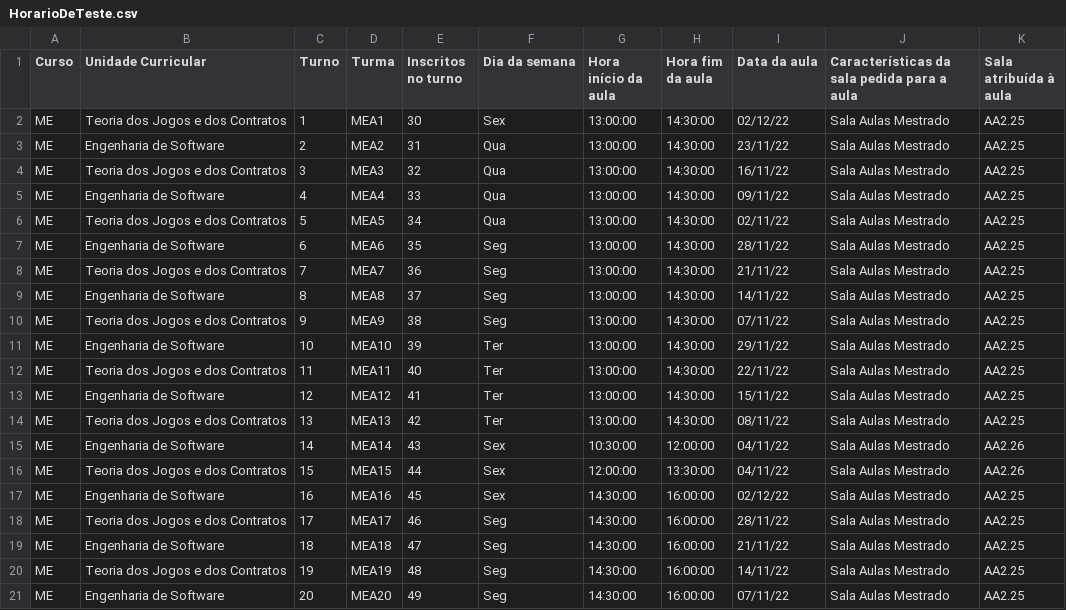
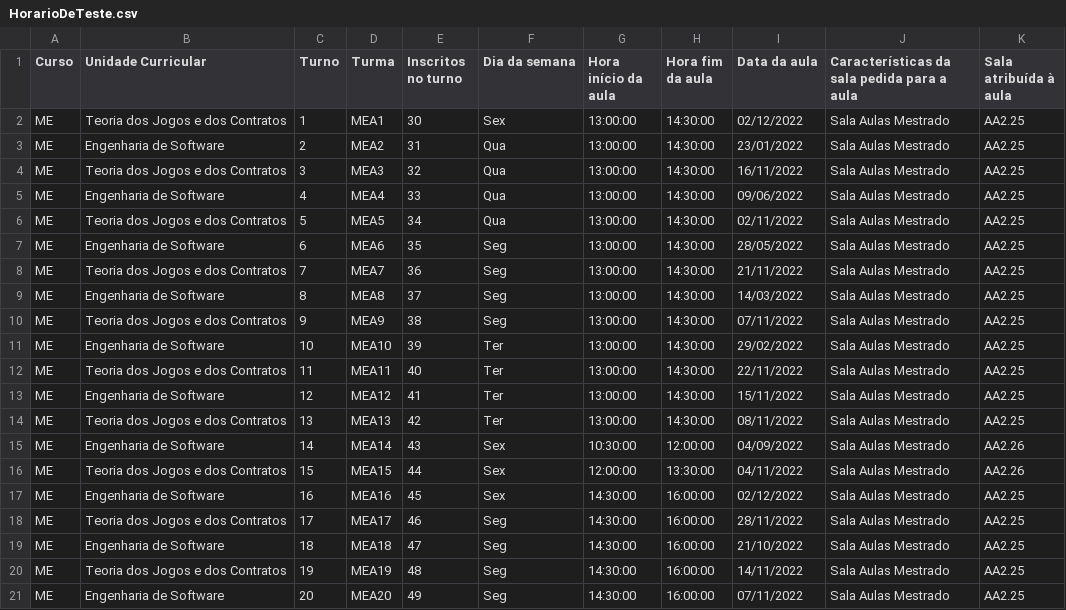
Before and after one commit to phlmo1iscte/ES-2023-24-2Sem-Quarta-Feira-LIGE-Grupo-F, a CSV file: Projeto2023-2024-ES/assets/HorarioDeTeste.csv, drawn as a sheet.

```diff
--- a/Projeto2023-2024-ES/assets/HorarioDeTeste.csv
+++ b/Projeto2023-2024-ES/assets/HorarioDeTeste.csv
@@ -1,21 +1,21 @@
 Curso;Unidade Curricular;Turno;Turma;Inscritos no turno;Dia da semana;Hora início da aula;Hora fim da aula;Data da aula;Características da sala pedida para a aula;Sala atribuída à aula
-ME;Teoria dos Jogos e dos Contratos;1;MEA1;30;Sex;13:00:00;14:30:00;02/12/22;Sala Aulas Mestrado;AA2.25
-ME;Engenharia de Software;2;MEA2;31;Qua;13:00:00;14:30:00;23/11/22;Sala Aulas Mestrado;AA2.25
-ME;Teoria dos Jogos e dos Contratos;3;MEA3;32;Qua;13:00:00;14:30:00;16/11/22;Sala Aulas Mestrado;AA2.25
-ME;Engenharia de Software;4;MEA4;33;Qua;13:00:00;14:30:00;09/11/22;Sala Aulas Mestrado;AA2.25
-ME;Teoria dos Jogos e dos Contratos;5;MEA5;34;Qua;13:00:00;14:30:00;02/11/22;Sala Aulas Mestrado;AA2.25
-ME;Engenharia de Software;6;MEA6;35;Seg;13:00:00;14:30:00;28/11/22;Sala Aulas Mestrado;AA2.25
-ME;Teoria dos Jogos e dos Contratos;7;MEA7;36;Seg;13:00:00;14:30:00;21/11/22;Sala Aulas Mestrado;AA2.25
-ME;Engenharia de Software;8;MEA8;37;Seg;13:00:00;14:30:00;14/11/22;Sala Aulas Mestrado;AA2.25
-ME;Teoria dos Jogos e dos Contratos;9;MEA9;38;Seg;13:00:00;14:30:00;07/11/22;Sala Aulas Mestrado;AA2.25
-ME;Engenharia de Software;10;MEA10;39;Ter;13:00:00;14:30:00;29/11/22;Sala Aulas Mestrado;AA2.25
-ME;Teoria dos Jogos e dos Contratos;11;MEA11;40;Ter;13:00:00;14:30:00;22/11/22;Sala Aulas Mestrado;AA2.25
-ME;Engenharia de Software;12;MEA12;41;Ter;13:00:00;14:30:00;15/11/22;Sala Aulas Mestrado;AA2.25
-ME;Teoria dos Jogos e dos Contratos;13;MEA13;42;Ter;13:00:00;14:30:00;08/11/22;Sala Aulas Mestrado;AA2.25
-ME;Engenharia de Software;14;MEA14;43;Sex;10:30:00;12:00:00;04/11/22;Sala Aulas Mestrado;AA2.26
-ME;Teoria dos Jogos e dos Contratos;15;MEA15;44;Sex;12:00:00;13:30:00;04/11/22;Sala Aulas Mestrado;AA2.26
-ME;Engenharia de Software;16;MEA16;45;Sex;14:30:00;16:00:00;02/12/22;Sala Aulas Mestrado;AA2.25
-ME;Teoria dos Jogos e dos Contratos;17;MEA17;46;Seg;14:30:00;16:00:00;28/11/22;Sala Aulas Mestrado;AA2.25
-ME;Engenharia de Software;18;MEA18;47;Seg;14:30:00;16:00:00;21/11/22;Sala Aulas Mestrado;AA2.25
-ME;Teoria dos Jogos e dos Contratos;19;MEA19;48;Seg;14:30:00;16:00:00;14/11/22;Sala Aulas Mestrado;AA2.25
-ME;Engenharia de Software;20;MEA20;49;Seg;14:30:00;16:00:00;07/11/22;Sala Aulas Mestrado;AA2.25
+ME;Teoria dos Jogos e dos Contratos;1;MEA1;30;Sex;13:00:00;14:30:00;02/12/2022;Sala Aulas Mestrado;AA2.25
+ME;Engenharia de Software;2;MEA2;31;Qua;13:00:00;14:30:00;23/01/2022;Sala Aulas Mestrado;AA2.25
+ME;Teoria dos Jogos e dos Contratos;3;MEA3;32;Qua;13:00:00;14:30:00;16/11/2022;Sala Aulas Mestrado;AA2.25
+ME;Engenharia de Software;4;MEA4;33;Qua;13:00:00;14:30:00;09/06/2022;Sala Aulas Mestrado;AA2.25
+ME;Teoria dos Jogos e dos Contratos;5;MEA5;34;Qua;13:00:00;14:30:00;02/11/2022;Sala Aulas Mestrado;AA2.25
+ME;Engenharia de Software;6;MEA6;35;Seg;13:00:00;14:30:00;28/05/2022;Sala Aulas Mestrado;AA2.25
+ME;Teoria dos Jogos e dos Contratos;7;MEA7;36;Seg;13:00:00;14:30:00;21/11/2022;Sala Aulas Mestrado;AA2.25
+ME;Engenharia de Software;8;MEA8;37;Seg;13:00:00;14:30:00;14/03/2022;Sala Aulas Mestrado;AA2.25
+ME;Teoria dos Jogos e dos Contratos;9;MEA9;38;Seg;13:00:00;14:30:00;07/11/2022;Sala Aulas Mestrado;AA2.25
+ME;Engenharia de Software;10;MEA10;39;Ter;13:00:00;14:30:00;29/02/2022;Sala Aulas Mestrado;AA2.25
+ME;Teoria dos Jogos e dos Contratos;11;MEA11;40;Ter;13:00:00;14:30:00;22/11/2022;Sala Aulas Mestrado;AA2.25
+ME;Engenharia de Software;12;MEA12;41;Ter;13:00:00;14:30:00;15/11/2022;Sala Aulas Mestrado;AA2.25
+ME;Teoria dos Jogos e dos Contratos;13;MEA13;42;Ter;13:00:00;14:30:00;08/11/2022;Sala Aulas Mestrado;AA2.25
+ME;Engenharia de Software;14;MEA14;43;Sex;10:30:00;12:00:00;04/09/2022;Sala Aulas Mestrado;AA2.26
+ME;Teoria dos Jogos e dos Contratos;15;MEA15;44;Sex;12:00:00;13:30:00;04/11/2022;Sala Aulas Mestrado;AA2.26
+ME;Engenharia de Software;16;MEA16;45;Sex;14:30:00;16:00:00;02/12/2022;Sala Aulas Mestrado;AA2.25
+ME;Teoria dos Jogos e dos Contratos;17;MEA17;46;Seg;14:30:00;16:00:00;28/11/2022;Sala Aulas Mestrado;AA2.25
+ME;Engenharia de Software;18;MEA18;47;Seg;14:30:00;16:00:00;21/10/2022;Sala Aulas Mestrado;AA2.25
+ME;Teoria dos Jogos e dos Contratos;19;MEA19;48;Seg;14:30:00;16:00:00;14/11/2022;Sala Aulas Mestrado;AA2.25
+ME;Engenharia de Software;20;MEA20;49;Seg;14:30:00;16:00:00;07/11/2022;Sala Aulas Mestrado;AA2.25
```
Also changed, not shown: 4 other files.
